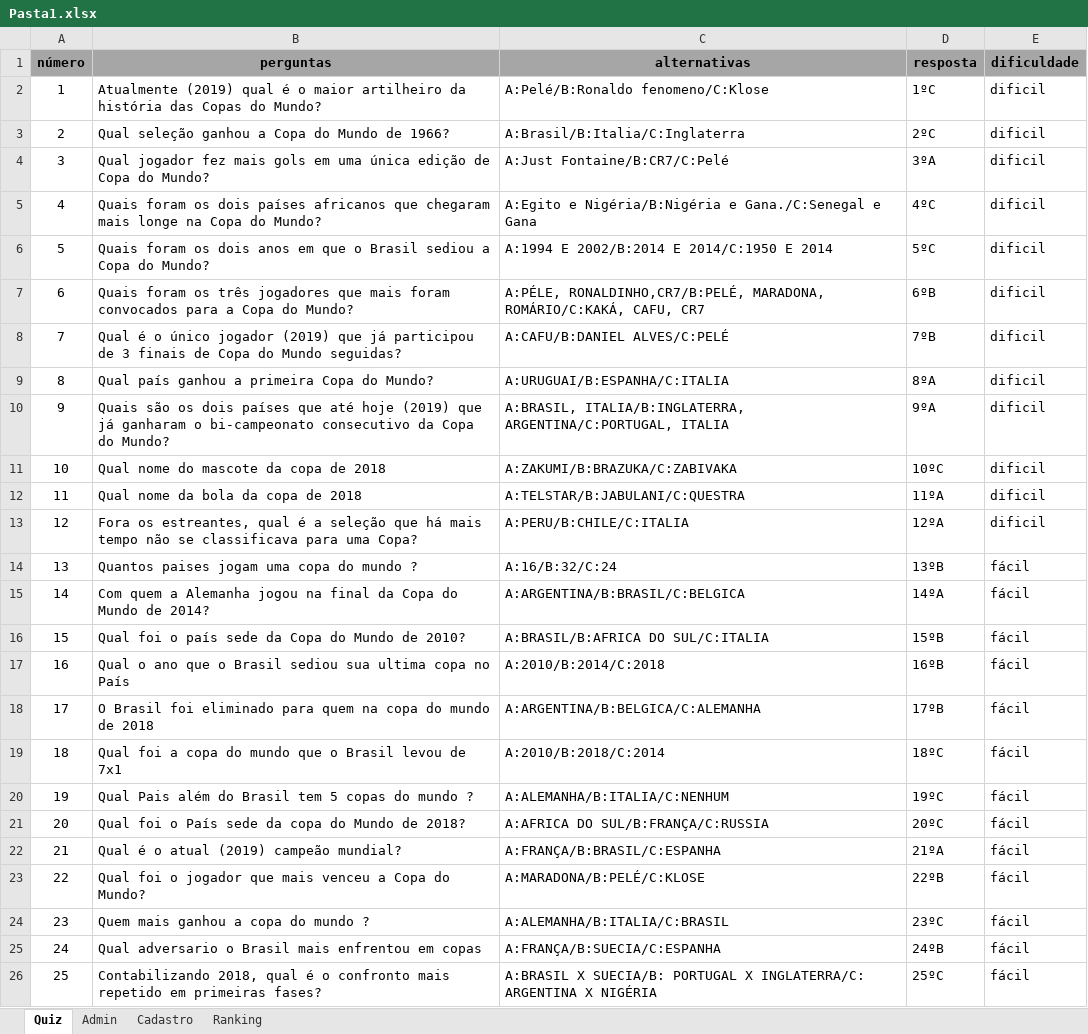
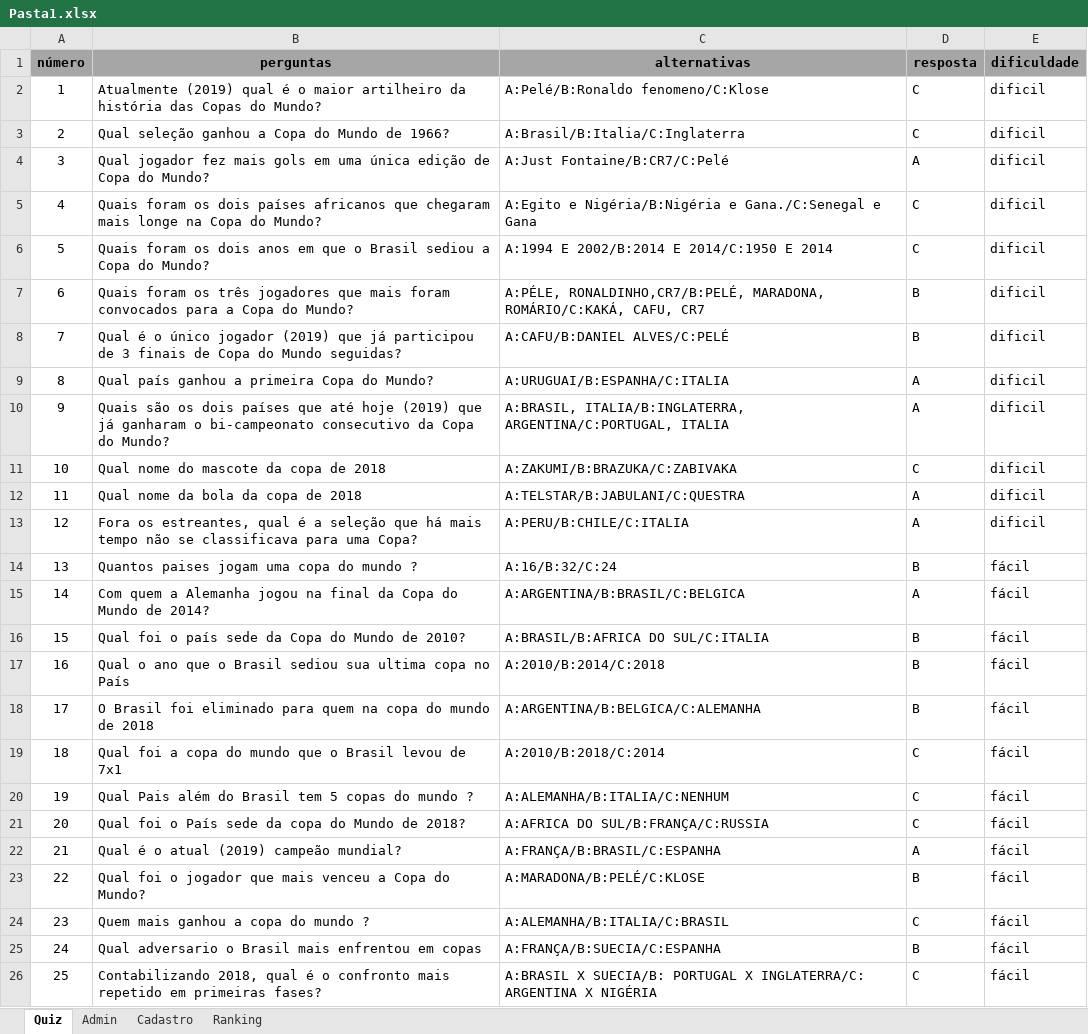
Before and after one commit to AlexandreSalvadorDEV/Quiz_Copa_do_Mundo, an Excel workbook: Pasta1.xlsx, sheet Quiz, drawn as a sheet; values as stored, in another font and other column widths than the file's, no borders; the diff names each change by its address in the sheet, - before the commit and + after, or states it on an @@ line.

```diff
--- a/Pasta1.xlsx (sheet Quiz)
+++ b/Pasta1.xlsx (sheet Quiz)
-D2 (resposta): 1ºC
+D2 (resposta): C
-D3 (resposta): 2ºC
+D3 (resposta): C
-D4 (resposta): 3ºA
+D4 (resposta): A
-D5 (resposta): 4ºC
+D5 (resposta): C
-D6 (resposta): 5ºC
+D6 (resposta): C
-D7 (resposta): 6ºB
+D7 (resposta): B
-D8 (resposta): 7ºB
+D8 (resposta): B
-D9 (resposta): 8ºA
+D9 (resposta): A
-D10 (resposta): 9ºA
+D10 (resposta): A
-D11 (resposta): 10ºC
+D11 (resposta): C
-D12 (resposta): 11ºA
+D12 (resposta): A
-D13 (resposta): 12ºA
+D13 (resposta): A
-D14 (resposta): 13ºB
+D14 (resposta): B
-D15 (resposta): 14ºA
+D15 (resposta): A
-D16 (resposta): 15ºB
+D16 (resposta): B
-D17 (resposta): 16ºB
+D17 (resposta): B
-D18 (resposta): 17ºB
+D18 (resposta): B
-D19 (resposta): 18ºC
+D19 (resposta): C
-D20 (resposta): 19ºC
+D20 (resposta): C
-D21 (resposta): 20ºC
+D21 (resposta): C
-D22 (resposta): 21ºA
+D22 (resposta): A
-D23 (resposta): 22ºB
+D23 (resposta): B
-D24 (resposta): 23ºC
+D24 (resposta): C
-D25 (resposta): 24ºB
+D25 (resposta): B
-D26 (resposta): 25ºC
+D26 (resposta): C
```
Also changed, not shown: sheet Ranking, sheet Cadastro, 1 other file.
